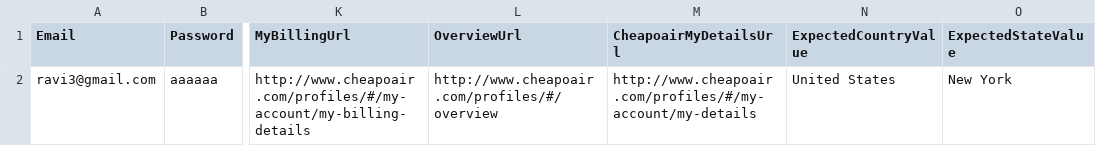
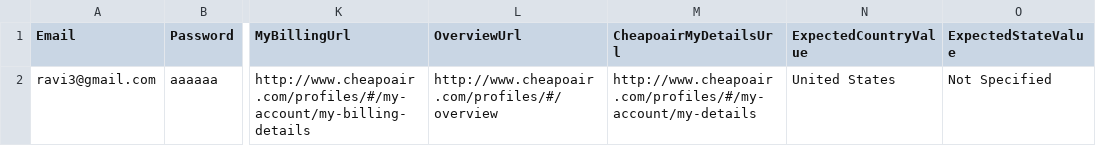
Before and after one commit to vishalsharma083/Fareportal.UserProfile.Web.UI.Tests, a CSV file: CheckBoxUseForBillingDetails.csv, drawn as a sheet; only a part is shown, gaps mark what is left out; the diff names each change by its address in the sheet, - before the commit and + after, or states it on an @@ line.

```diff
--- a/CheckBoxUseForBillingDetails.csv
+++ b/CheckBoxUseForBillingDetails.csv
-O2 (ExpectedStateValue): New York
+O2 (ExpectedStateValue): Not Specified
```
Also changed, not shown: 1 other file.
